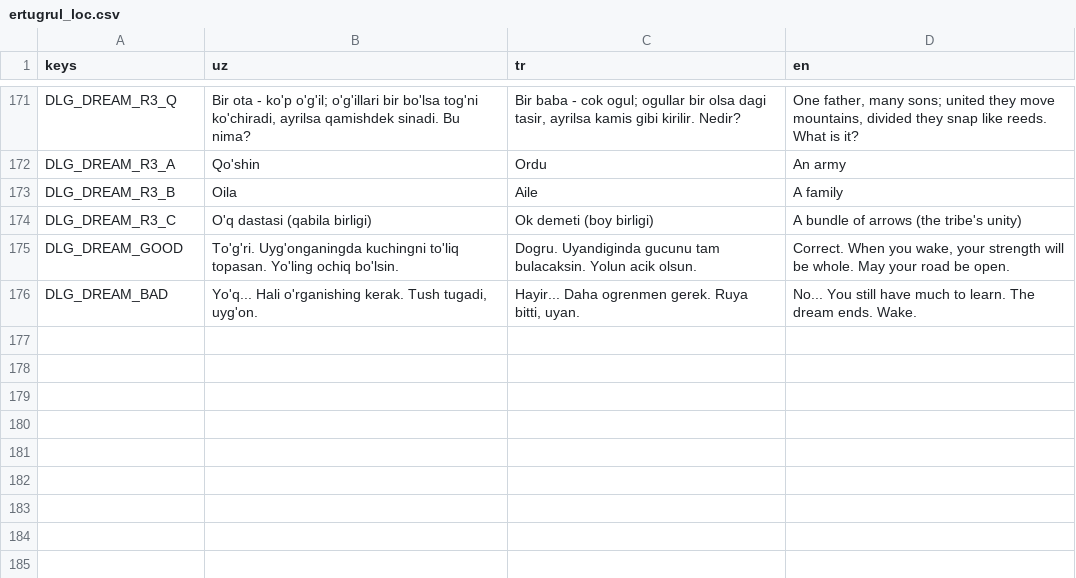
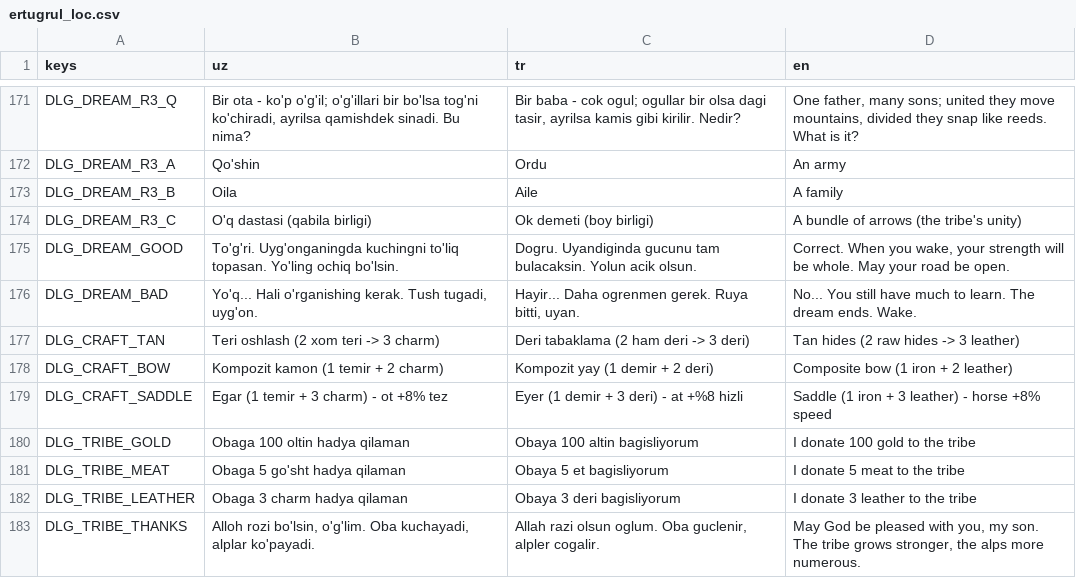
Before and after one commit to IsaFrDev/Blades-of-Anatolia-Ertugrul, a CSV file: tools/unreal/Data/ertugrul_loc.csv, drawn as a sheet; only a part is shown, gaps mark what is left out.

```diff
--- a/tools/unreal/Data/ertugrul_loc.csv
+++ b/tools/unreal/Data/ertugrul_loc.csv
@@ -176 +176,8 @@ DLG_DREAM_GOOD,"To'g'ri. Uyg'onganingda kuchingni to'liq topasan. Yo'ling ochiq
 DLG_DREAM_BAD,"Yo'q... Hali o'rganishing kerak. Tush tugadi, uyg'on.","Hayir... Daha ogrenmen gerek. Ruya bitti, uyan.","No... You still have much to learn. The dream ends. Wake."
+DLG_CRAFT_TAN,"Teri oshlash (2 xom teri -> 3 charm)","Deri tabaklama (2 ham deri -> 3 deri)","Tan hides (2 raw hides -> 3 leather)"
+DLG_CRAFT_BOW,"Kompozit kamon (1 temir + 2 charm)","Kompozit yay (1 demir + 2 deri)","Composite bow (1 iron + 2 leather)"
+DLG_CRAFT_SADDLE,"Egar (1 temir + 3 charm) - ot +8% tez","Eyer (1 demir + 3 deri) - at +%8 hizli","Saddle (1 iron + 3 leather) - horse +8% speed"
+DLG_TRIBE_GOLD,"Obaga 100 oltin hadya qilaman","Obaya 100 altin bagisliyorum","I donate 100 gold to the tribe"
+DLG_TRIBE_MEAT,"Obaga 5 go'sht hadya qilaman","Obaya 5 et bagisliyorum","I donate 5 meat to the tribe"
+DLG_TRIBE_LEATHER,"Obaga 3 charm hadya qilaman","Obaya 3 deri bagisliyorum","I donate 3 leather to the tribe"
+DLG_TRIBE_THANKS,"Alloh rozi bo'lsin, o'g'lim. Oba kuchayadi, alplar ko'payadi.","Allah razi olsun oglum. Oba guclenir, alpler cogalir.","May God be pleased with you, my son. The tribe grows stronger, the alps more numerous."
```
Also changed, not shown: 17 other files.
